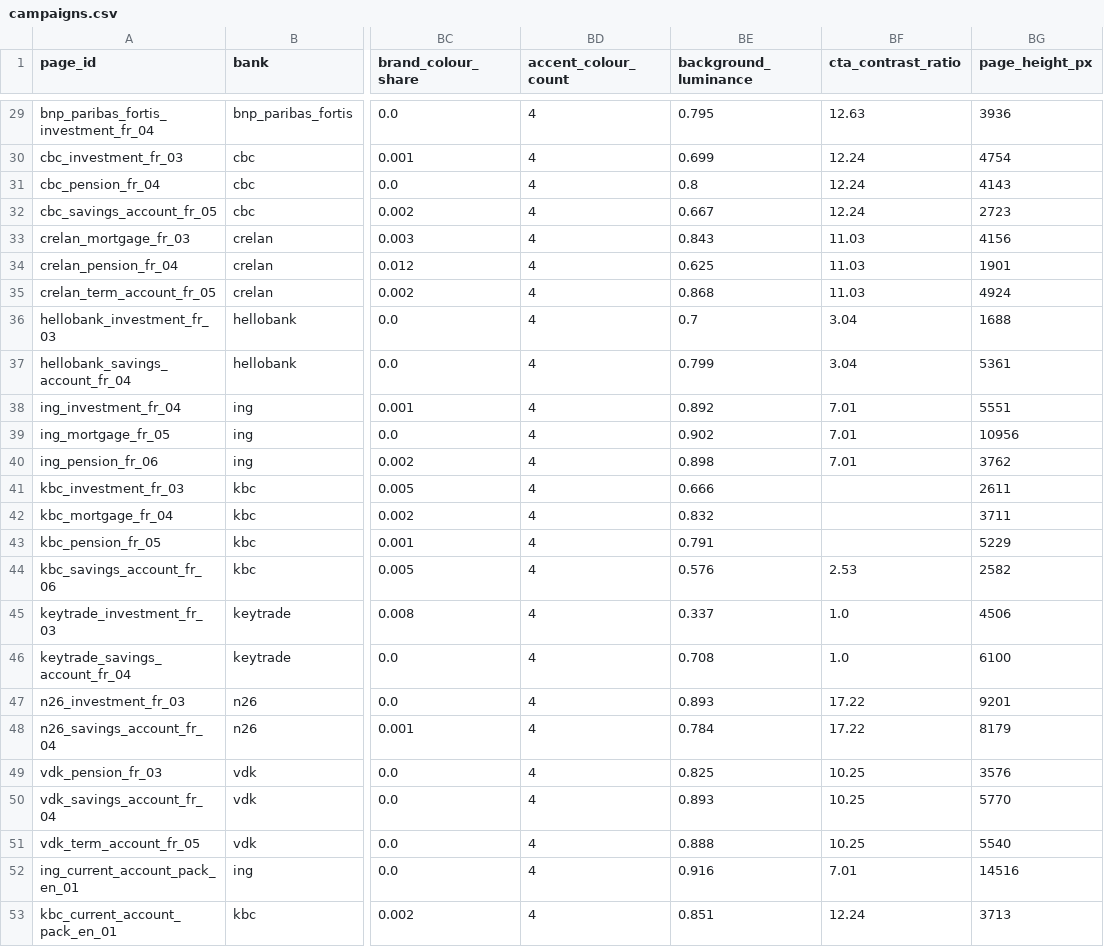
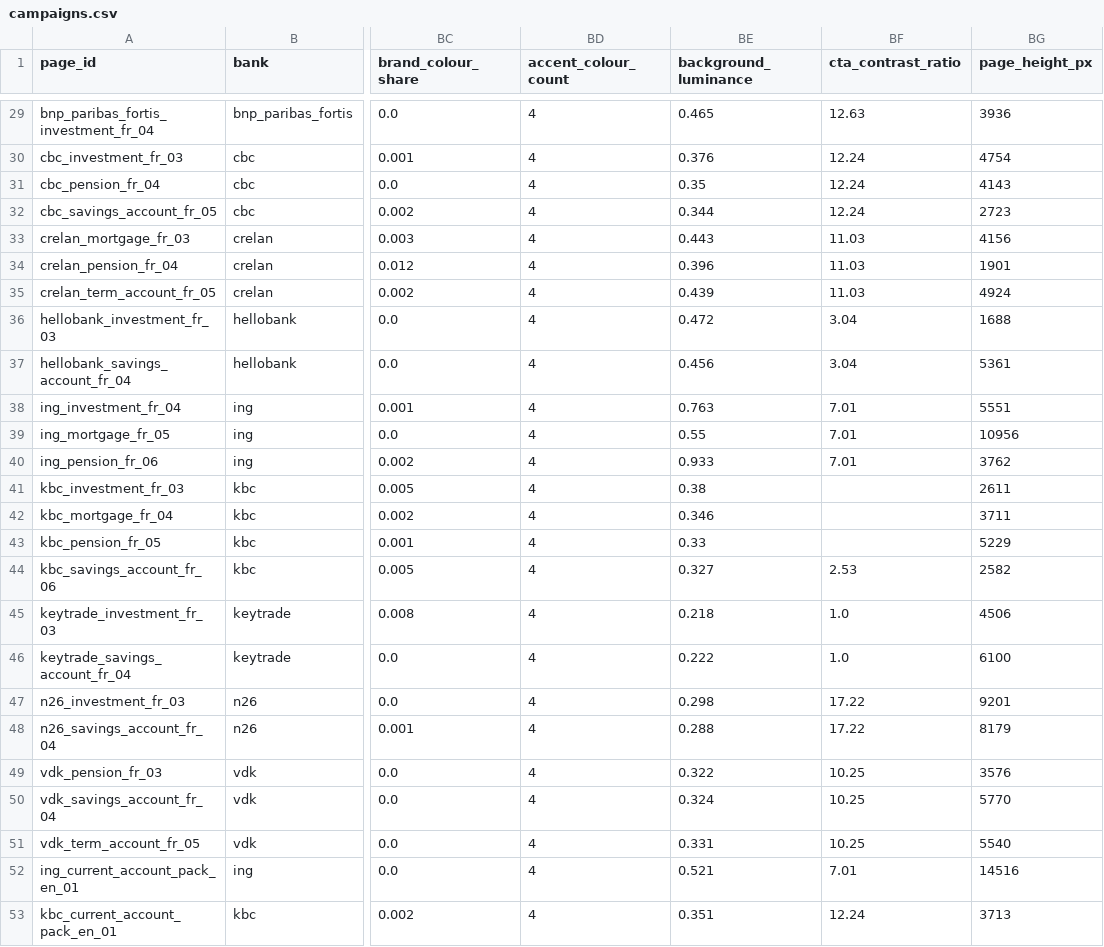
Before and after one commit to Siegried81/ing-usecase, a CSV file: data/processed/campaigns.csv, drawn as a sheet; only a part is shown, gaps mark what is left out; the diff covers the shown part only; the diff names each change by its address in the sheet, - before the commit and + after, or states it on an @@ line.

```diff
--- a/data/processed/campaigns.csv
+++ b/data/processed/campaigns.csv
-BE29 (background_luminance): 0.795
+BE29 (background_luminance): 0.465
-BE30 (background_luminance): 0.699
+BE30 (background_luminance): 0.376
-BE31 (background_luminance): 0.8
+BE31 (background_luminance): 0.35
-BE32 (background_luminance): 0.667
+BE32 (background_luminance): 0.344
-BE33 (background_luminance): 0.843
+BE33 (background_luminance): 0.443
-BE34 (background_luminance): 0.625
+BE34 (background_luminance): 0.396
-BE35 (background_luminance): 0.868
+BE35 (background_luminance): 0.439
-BE36 (background_luminance): 0.7
+BE36 (background_luminance): 0.472
-BE37 (background_luminance): 0.799
+BE37 (background_luminance): 0.456
-BE38 (background_luminance): 0.892
+BE38 (background_luminance): 0.763
-BE39 (background_luminance): 0.902
+BE39 (background_luminance): 0.55
-BE40 (background_luminance): 0.898
+BE40 (background_luminance): 0.933
-BE41 (background_luminance): 0.666
+BE41 (background_luminance): 0.38
-BE42 (background_luminance): 0.832
+BE42 (background_luminance): 0.346
-BE43 (background_luminance): 0.791
+BE43 (background_luminance): 0.33
-BE44 (background_luminance): 0.576
+BE44 (background_luminance): 0.327
-BE45 (background_luminance): 0.337
+BE45 (background_luminance): 0.218
-BE46 (background_luminance): 0.708
+BE46 (background_luminance): 0.222
-BE47 (background_luminance): 0.893
+BE47 (background_luminance): 0.298
-BE48 (background_luminance): 0.784
+BE48 (background_luminance): 0.288
-BE49 (background_luminance): 0.825
+BE49 (background_luminance): 0.322
-BE50 (background_luminance): 0.893
+BE50 (background_luminance): 0.324
-BE51 (background_luminance): 0.888
+BE51 (background_luminance): 0.331
-BE52 (background_luminance): 0.916
+BE52 (background_luminance): 0.521
-BE53 (background_luminance): 0.851
+BE53 (background_luminance): 0.351
```
Also changed, not shown: 27 edited cells elsewhere in this file, data/processed/campaigns_scored.csv, outputs/category_comparison.csv, 20 other files.
